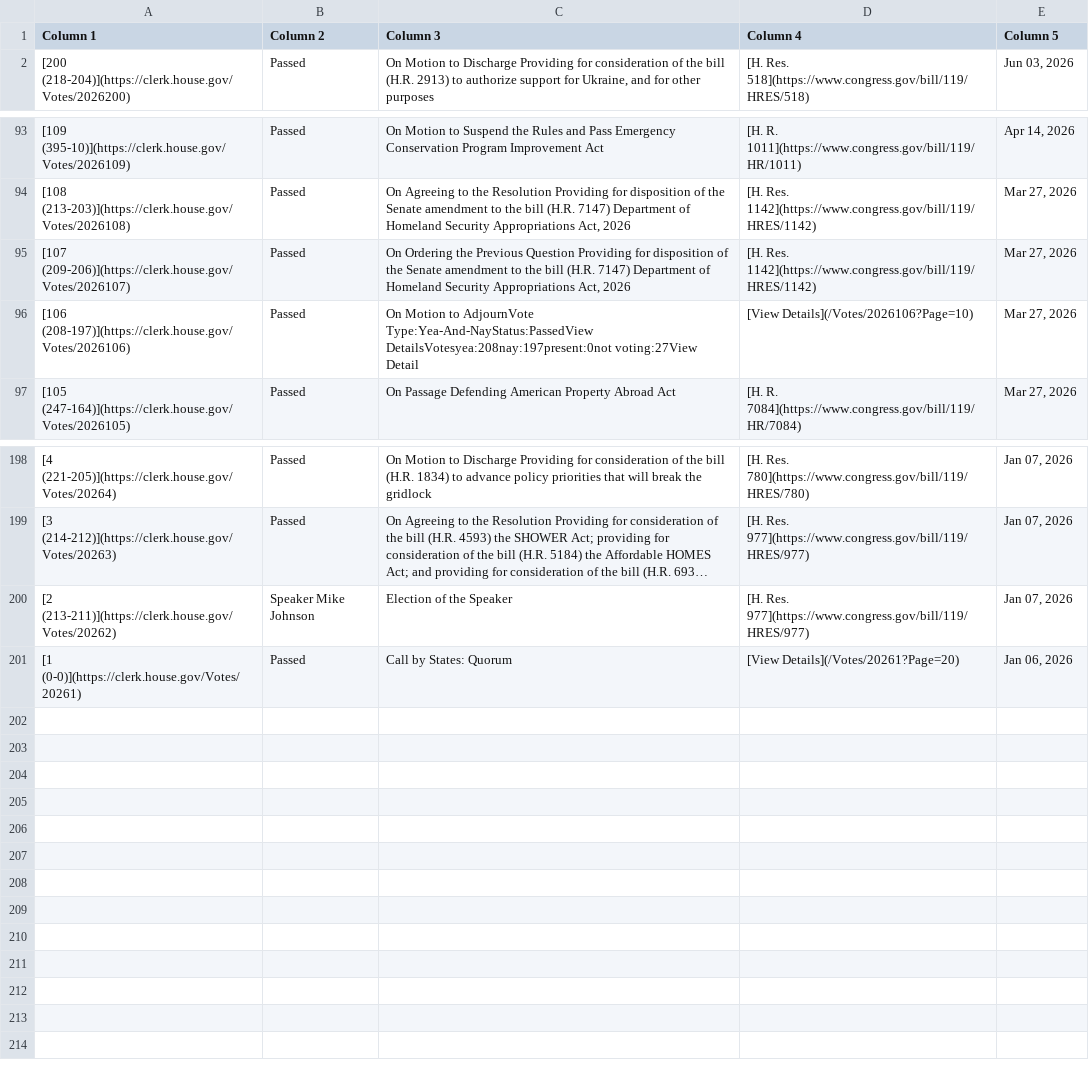
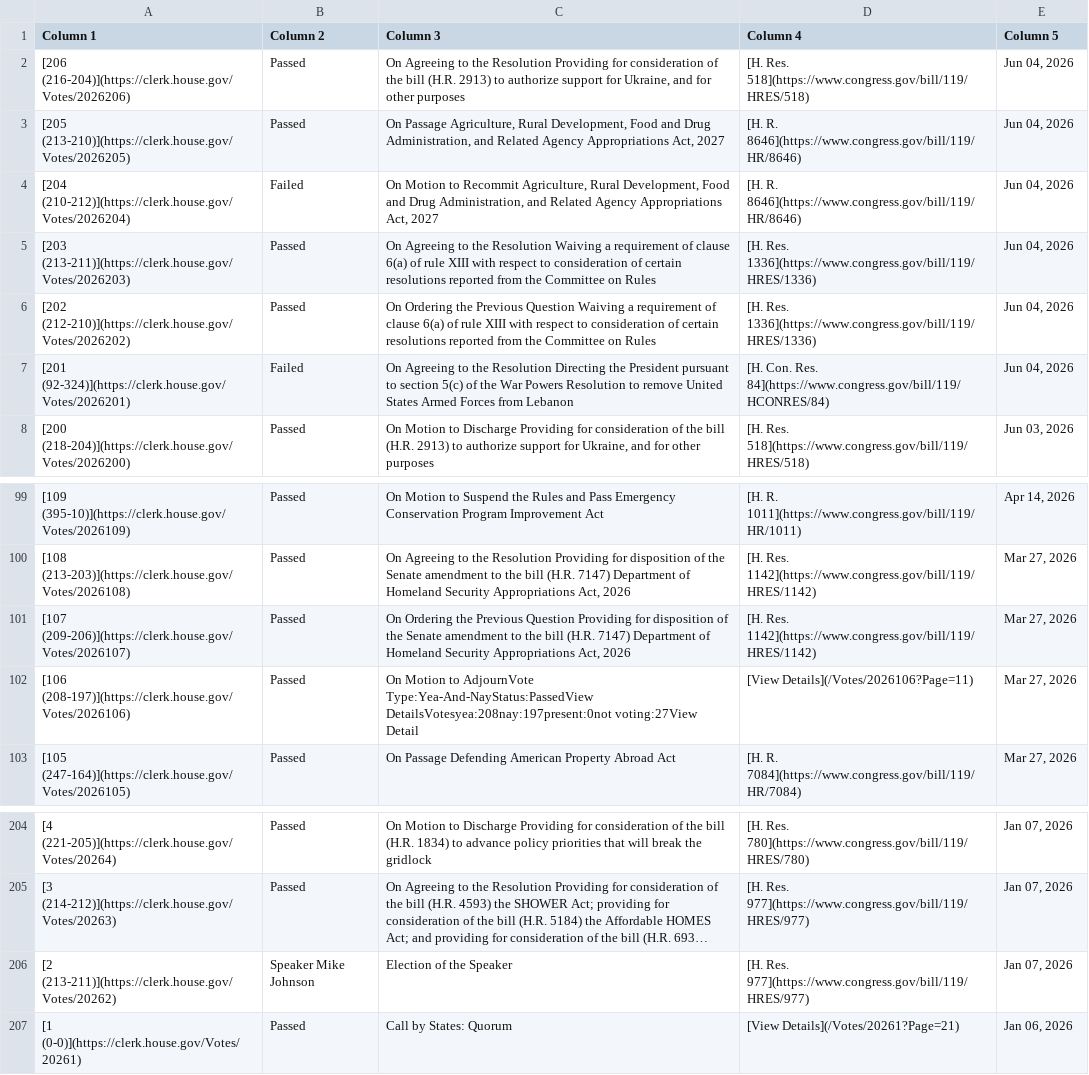
Before and after one commit to aomiller21/House_Votes, a CSV file: votes.csv, drawn as a sheet; only a part is shown, gaps mark what is left out; long unchanged cells end in ….

```diff
--- a/votes.csv
+++ b/votes.csv
@@ -1,2 +1,8 @@
 Column 1,Column 2,Column 3,Column 4,Column 5
+[206 (216-204)](https://clerk.house.gov/Votes/2026206),Passed,"On Agreeing to the Resolution Providing for consideration of the bill (H.R. 2913) to authorize support for Ukraine, and for other purposes",[H. Res. 518](https://www.congress.gov/bill/119/HRES/518),"Jun 04, 2026"
+[205 (213-210)](https://clerk.house.gov/Votes/2026205),Passed,"On Passage Agriculture, Rural Development, Food and Drug Administration, and Related Agency Appropriations Act, 2027",[H. R. 8646](https://www.congress.gov/bill/119/HR/8646),"Jun 04, 2026"
+[204 (210-212)](https://clerk.house.gov/Votes/2026204),Failed,"On Motion to Recommit Agriculture, Rural Development, Food and Drug Administration, and Related Agency Appropriations Act, 2027",[H. R. 8646](https://www.congress.gov/bill/119/HR/8646),"Jun 04, 2026"
+[203 (213-211)](https://clerk.house.gov/Votes/2026203),Passed,On Agreeing to the Resolution Waiving a requirement of clause 6(a) of rule XIII with respect to consideration of certain resolutions reported from the Committee on Rules,[H. Res. 1336](https://www.congress.gov/bill/119/HRES/1336),"Jun 04, 2026"
+[202 (212-210)](https://clerk.house.gov/Votes/2026202),Passed,On Ordering the Previous Question Waiving a requirement of clause 6(a) of rule XIII with respect to consideration of certain resolutions reported from the Committee on Rules,[H. Res. 1336](https://www.congress.gov/bill/119/HRES/1336),"Jun 04, 2026"
+[201 (92-324)](https://clerk.house.gov/Votes/2026201),Failed,On Agreeing to the Resolution Directing the President pursuant to section 5(c) of the War Powers Resolution to remove United States Armed Forces from Lebanon,[H. Con. Res. 84](https://www.congress.gov/bill/119/HCONRES/84),"Jun 04, 2026"
 [200 (218-204)](https://clerk.house.gov/Votes/2026200),Passed,"On Motion to Discharge Providing for consideration of the bill (H.R. 2913) to authorize support for Ukraine, and for other purposes",[H. Res. 518](https://www.congress.gov/bill/119/HRES/518),"Jun 03, 2026"
@@ -95,3 +101,3 @@ Column 1,Column 2,Column 3,Column 4,Column 5
 [107 (209-206)](https://clerk.house.gov/Votes/2026107),Passed,"On Ordering the Previous Question Providing for disposition of the Senate amendment to the bill (H.R. 7147) Department of Homeland Security Appropriations Act, 2026",[H. Res. 1142](https://www.congress.gov/bill/119/HRES/1142),"Mar 27, 2026"
-[106 (208-197)](https://clerk.house.gov/Votes/2026106),Passed,On Motion to AdjournVote Type:Yea-And-NayStatus:PassedView DetailsVotesyea:208nay:197present:0not voting:27View Detail,[View Details](/Votes/2026106?Page=10),"Mar 27, 2026"
+[106 (208-197)](https://clerk.house.gov/Votes/2026106),Passed,On Motion to AdjournVote Type:Yea-And-NayStatus:PassedView DetailsVotesyea:208nay:197present:0not voting:27View Detail,[View Details](/Votes/2026106?Page=11),"Mar 27, 2026"
 [105 (247-164)](https://clerk.house.gov/Votes/2026105),Passed,On Passage Defending American Property Abroad Act,[H. R. 7084](https://www.congress.gov/bill/119/HR/7084),"Mar 27, 2026"
@@ -200,2 +206,2 @@ Column 1,Column 2,Column 3,Column 4,Column 5
 [2 (213-211)](https://clerk.house.gov/Votes/20262),Speaker Mike Johnson,Election of the Speaker,[H. Res. 977](https://www.congress.gov/bill/119/HRES/977),"Jan 07, 2026"
-[1 (0-0)](https://clerk.house.gov/Votes/20261),Passed,Call by States: Quorum,[View Details](/Votes/20261?Page=20),"Jan 06, 2026"
+[1 (0-0)](https://clerk.house.gov/Votes/20261),Passed,Call by States: Quorum,[View Details](/Votes/20261?Page=21),"Jan 06, 2026"
```
